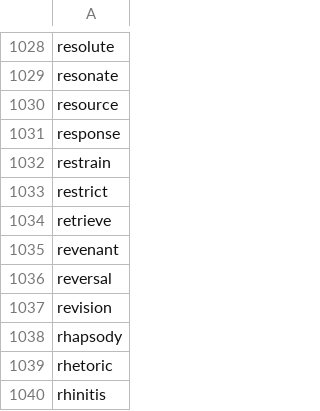
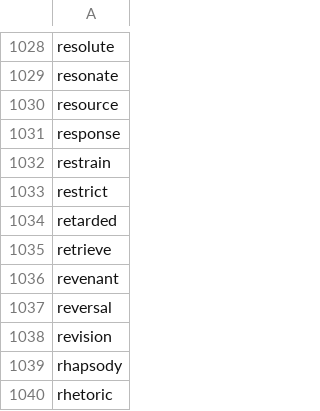
Before and after one commit to yhnnd/wordlab, a CSV file: Files/lang/en/english8.csv, drawn as a sheet; only a part is shown, gaps mark what is left out; the shorter side is filled out with more unchanged rows; the diff names each change by its address in the sheet, - before the commit and + after, or states it on an @@ line.

```diff
--- a/Files/lang/en/english8.csv
+++ b/Files/lang/en/english8.csv
+row 1034: retarded
```
Also changed, not shown: Files/lang/ch/chinese11.csv, Files/lang/ch/chinese8.csv.
